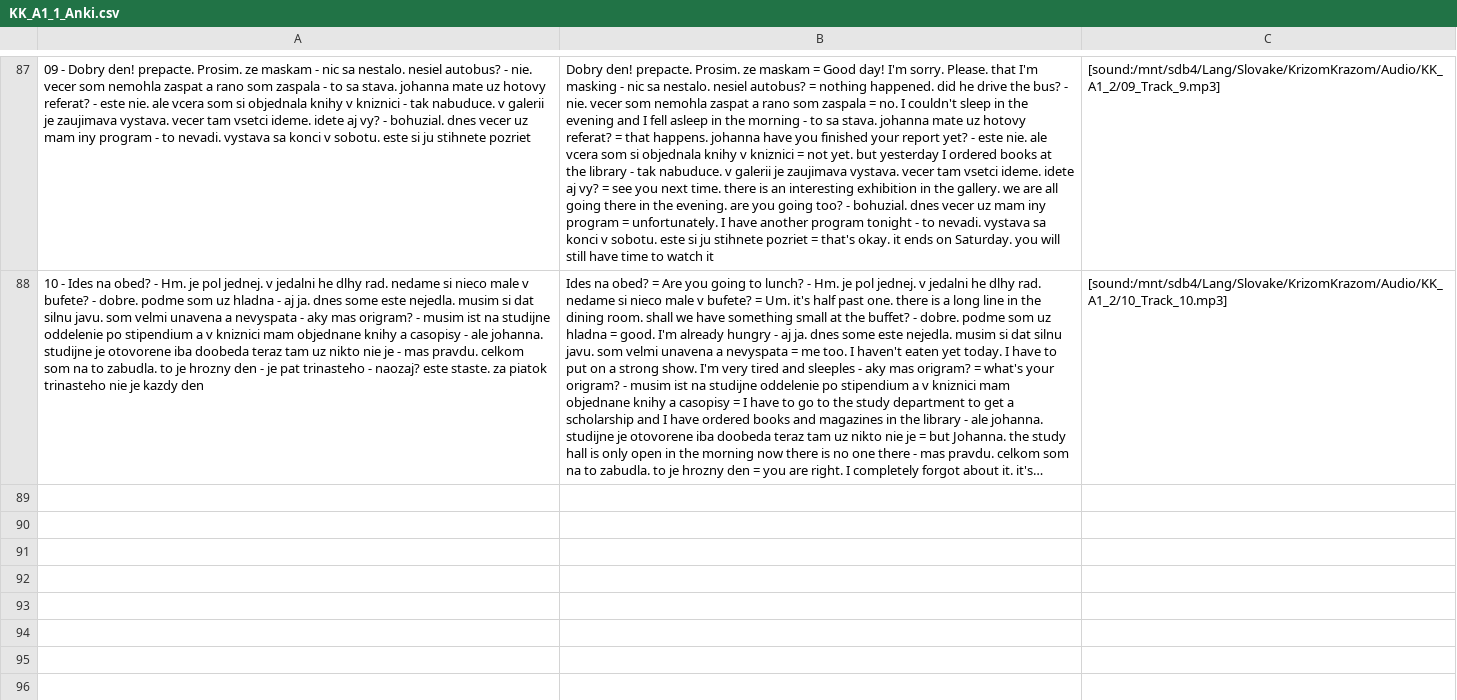
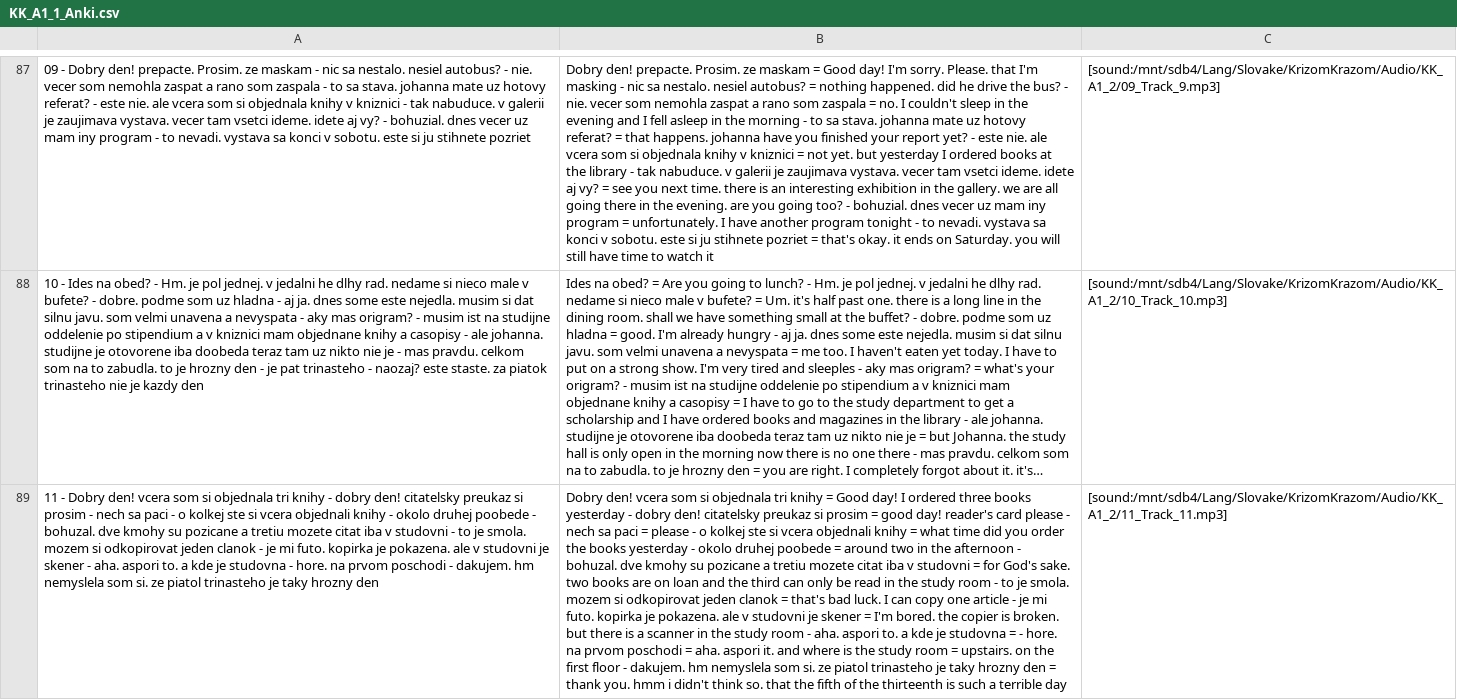
Before and after one commit to evilusean/Pysean, a CSV file: Sean/Slovak/KrizomKrazom/A1/KK_A1_1_Anki.csv, drawn as a sheet; only a part is shown, gaps mark what is left out; long unchanged cells end in …; the diff names each change by its address in the sheet, - before the commit and + after, or states it on an @@ line.

Commit message:
Update KK_A1_1_Anki.csv

```diff
--- a/Sean/Slovak/KrizomKrazom/A1/KK_A1_1_Anki.csv
+++ b/Sean/Slovak/KrizomKrazom/A1/KK_A1_1_Anki.csv
+row 89: 11 - Dobry den! vcera som si objednala tri knihy - dobry den! citatelsky preukaz si prosim - nech sa paci - o kolkej ste si vcera objednali knihy - okolo druhej poobede - bohuzal. dve kmohy su pozicane a tretiu mozete citat iba v studovni - to je smola. mozem si odkopirovat jeden clanok - je mi futo. kopirka je pokazena. ale v studovni je skener - aha. aspori to. a kde je studovna - hore. na prvom poschodi - dakujem. hm nemyslela som si. ze piatol trinasteho je taky hrozny den | Dobry den! vcera som si objednala tri knihy = Good day! I ordered three books yesterday - dobry den! citatelsky preukaz si prosim = good day! reader's card please - nech sa paci = please - o kolkej ste si vcera objednali knihy = what time did you order the books yesterday - okolo druhej poobede = around two in the afternoon - bohuzal. dve kmohy su pozicane a tretiu mozete citat iba v studovni = for God's sake. two books are on loan and the third can only be read in the study room - to je smola. mozem si odkopirovat jeden clanok = that's bad luck. I can copy one article - je mi futo. kopirka je pokazena. ale v studovni je skener = I'm bored. the copier is broken. but there is a scanner in the study room - aha. aspori to. a kde je studovna = - hore. na prvom poschodi = aha. aspori it. and where is the study room = upstairs. on the first floor - dakujem. hm nemyslela som si. ze piatol trinasteho je taky hrozny den = thank you. hmm i didn't think so. that the fifth of the thirteenth is such a terrible day | [sound:/mnt/sdb4/Lang/Slovake/KrizomKrazom/Audio/KK_A1_2/11_Track_11.mp3]
```
